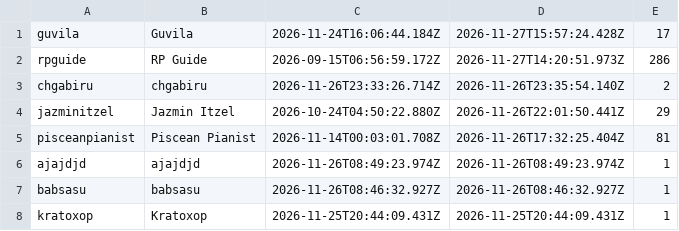
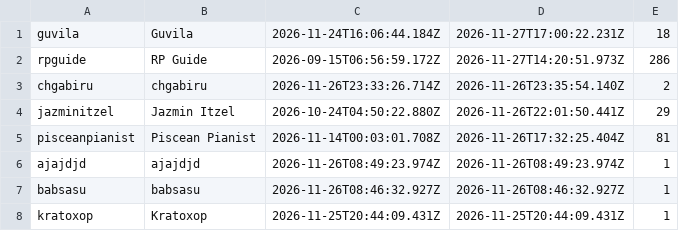
Before and after one commit to Proudkiller0015/velvet-bunny-showdown, a TSV file: data/roster.tsv, drawn as a sheet; only a part is shown.

Commit message:
roster.tsv: periodic [skip render]

```diff
--- a/data/roster.tsv
+++ b/data/roster.tsv
@@ -1,2 +1,2 @@
-guvila	Guvila	2026-11-24T16:06:44.184Z	2026-11-27T15:57:24.428Z	17
+guvila	Guvila	2026-11-24T16:06:44.184Z	2026-11-27T17:00:22.231Z	18
 rpguide	RP Guide	2026-09-15T06:56:59.172Z	2026-11-27T14:20:51.973Z	286
```
